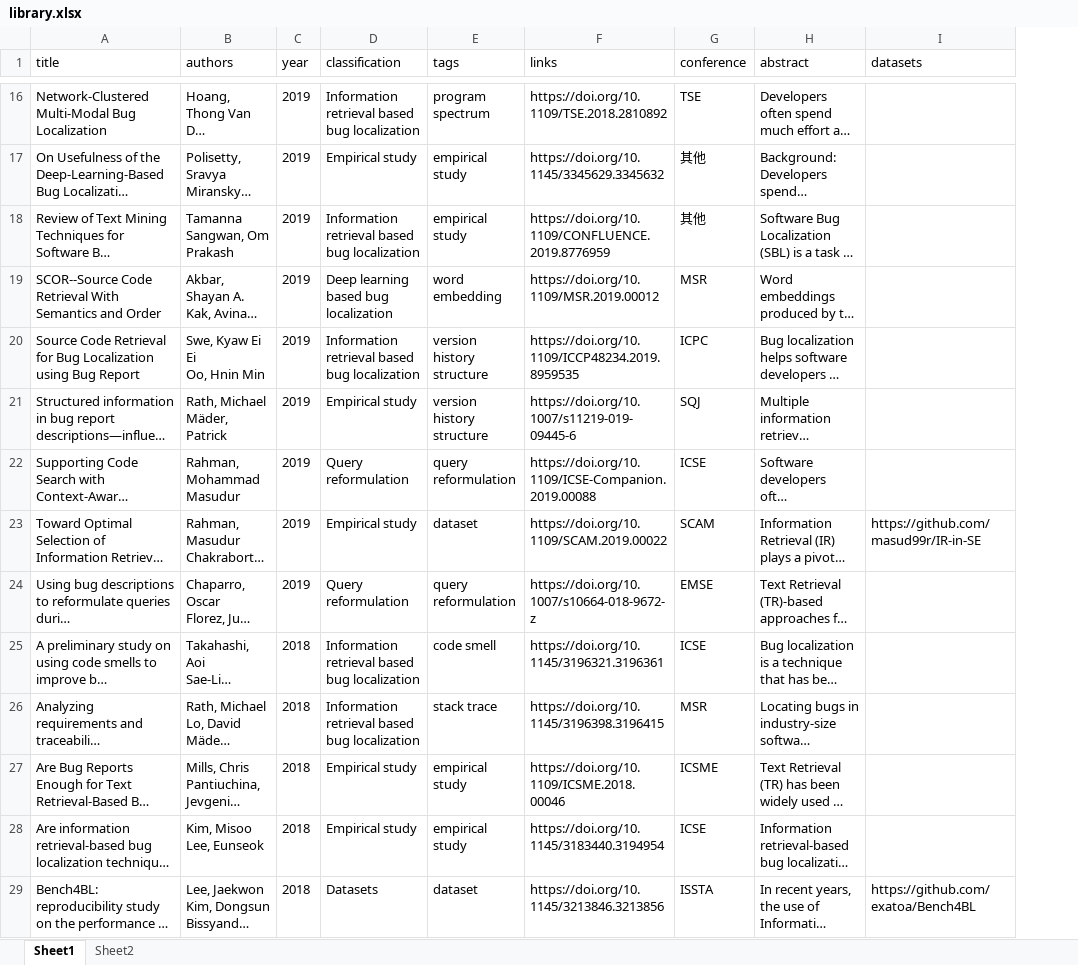
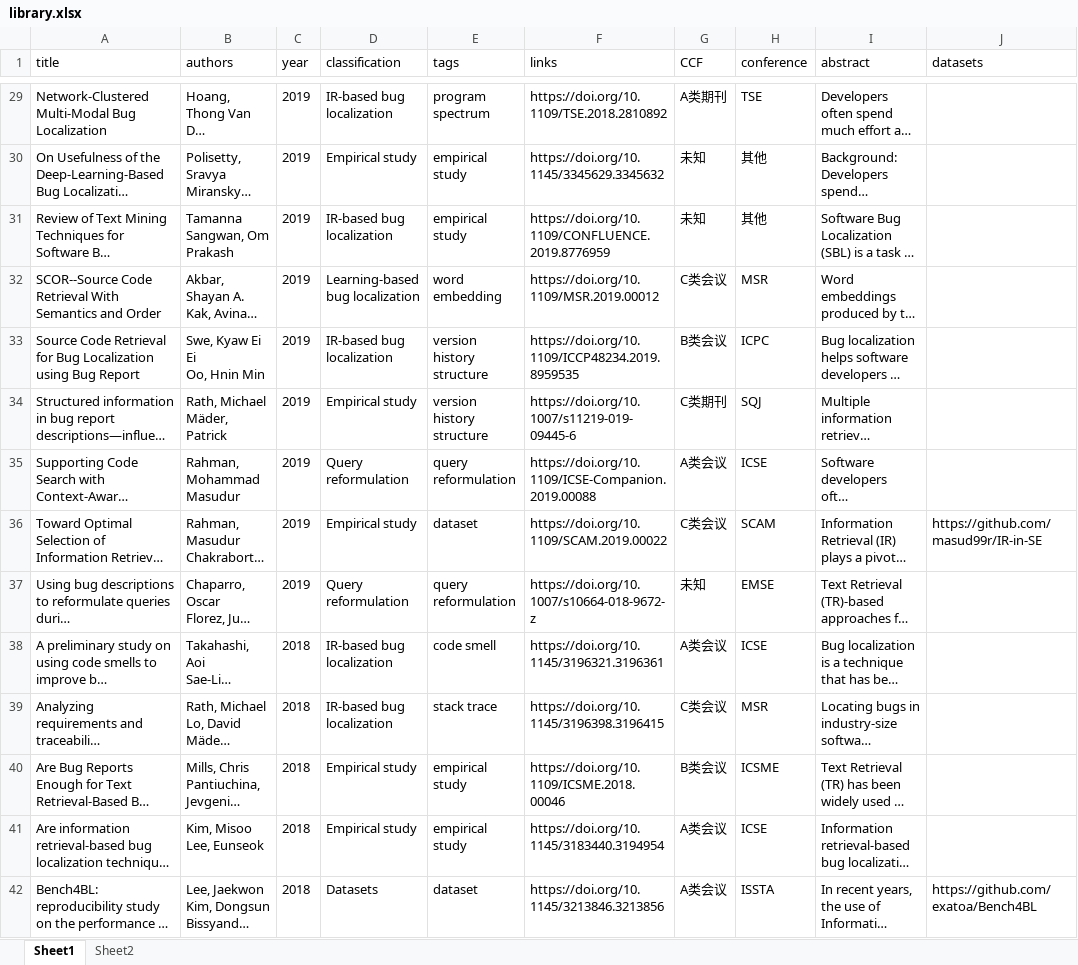
Before and after one commit to zhucheng0a/buglocalization, an Excel workbook: library.xlsx, sheet Sheet1, drawn as a sheet; only a part is shown, gaps mark what is left out; long unchanged cells end in …; values as stored, in another font and other column widths than the file's, no borders; addresses are those after the commit; the diff covers the shown part only; the diff names each change by its address in the sheet, - before the commit and + after, or states it on an @@ line.

Commit message:
add the classification

```diff
--- a/library.xlsx (sheet Sheet1)
+++ b/library.xlsx (sheet Sheet1)
+column G (CCF), rows 29-42: A类期刊 | 未知 | 未知 | C类会议 | B类会议 | C类期刊 | A类会议 | C类会议 | 未知 | A类会议 | C类会议 | B类会议 | A类会议 | A类会议
-D29 (classification): Information retrieval based bug localization
+D29 (classification): IR-based bug localization
-D31 (classification): Information retrieval based bug localization
+D31 (classification): IR-based bug localization
-D32 (classification): Deep learning based bug localization
+D32 (classification): Learning-based bug localization
-D33 (classification): Information retrieval based bug localization
+D33 (classification): IR-based bug localization
-D38:D39 (classification): Information retrieval based bug localization
+D38:D39 (classification): IR-based bug localization
```
Also changed, not shown: 13 added rows, 83 edited cells and cell formats elsewhere in this sheet, sheet Sheet2, charts or pictures, 5 other files.
